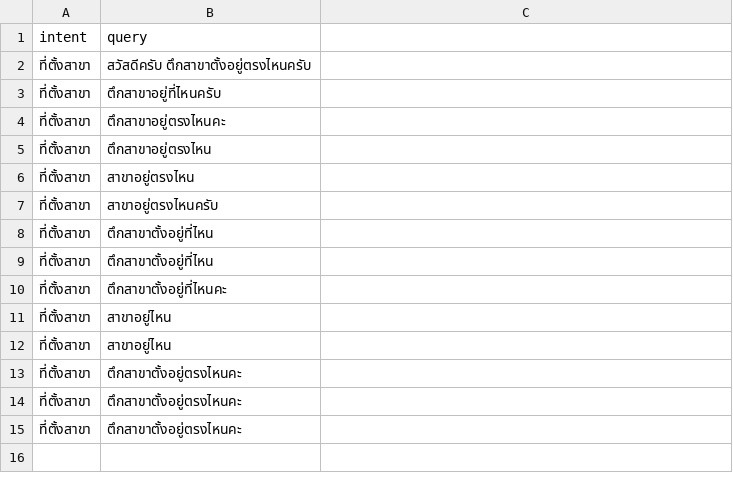
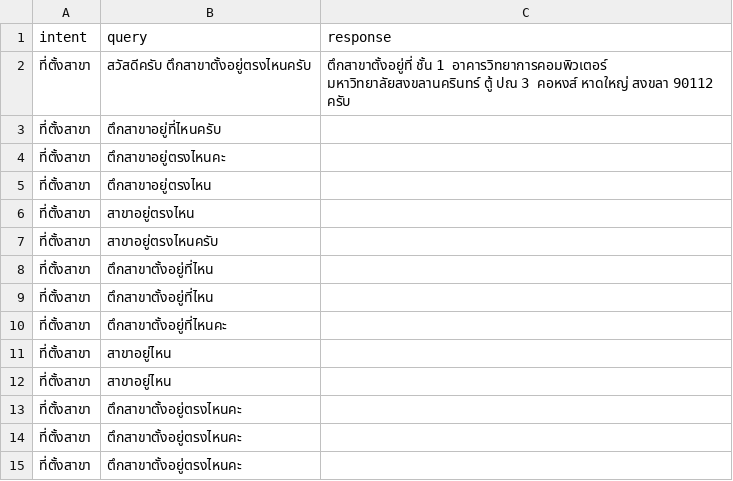
Before and after one commit to Nutthaphol/ComSci-Project, a CSV file: intent_data/ที่ตั้งสาขา.csv, drawn as a sheet; the diff names each change by its address in the sheet, - before the commit and + after, or states it on an @@ line.

```diff
--- a/intent_data/ที่ตั้งสาขา.csv
+++ b/intent_data/ที่ตั้งสาขา.csv
-C1: (empty)
+C1: response
-C2 (response): (empty)
+C2 (response): ตึกสาขาตั้งอยู่ที่ ชั้น 1 อาคารวิทยาการคอมพิวเตอร์ มหาวิทยาลัยสงขลานครินทร์ ตู้ ปณ 3 คอหงส์ หาดใหญ่ สงขลา 90112 ครับ
```
Also changed, not shown: intent_data/ข้อมูลหลักสูตร.csv, intent_data/ค่าเทอม.csv, 9 other files.
